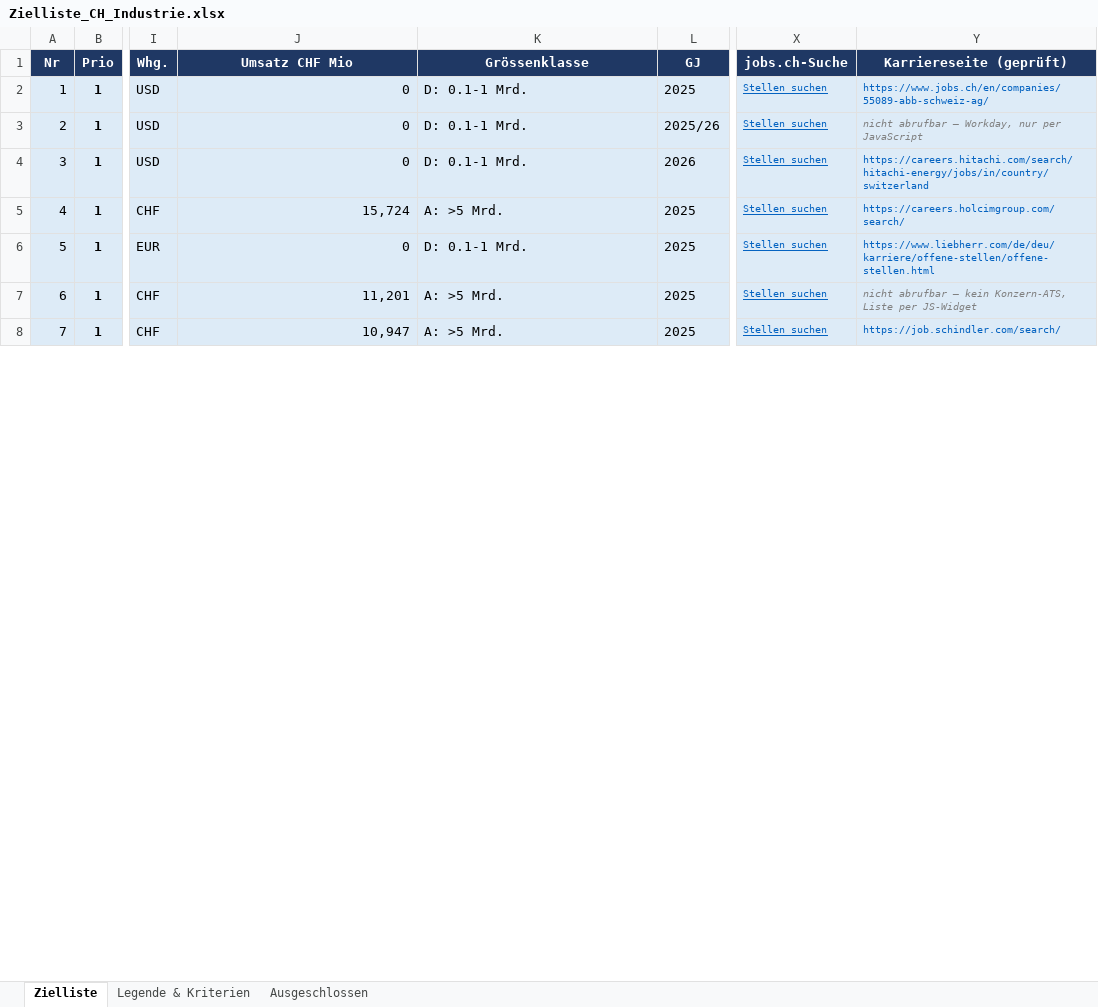
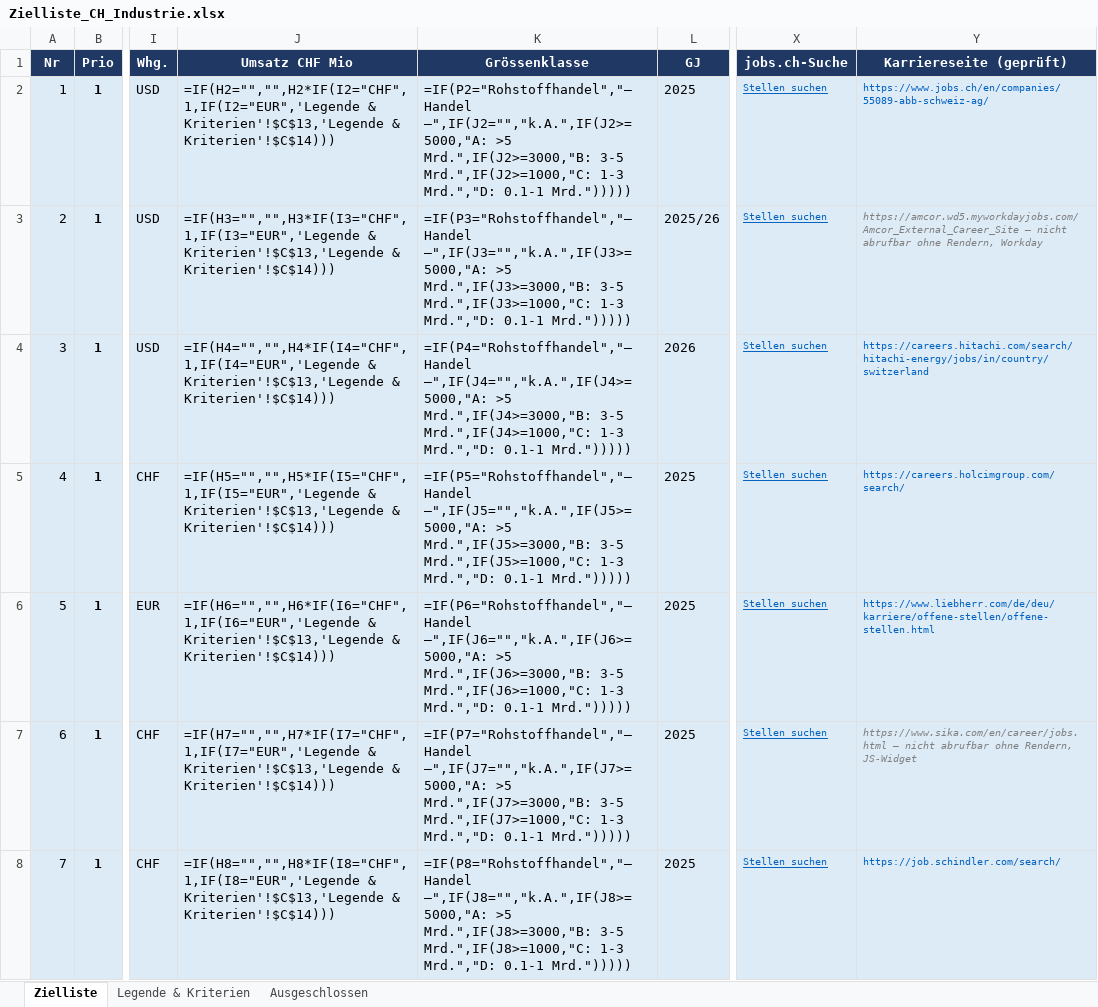
Before and after one commit to jlenz1742/Job_Radar, an Excel workbook: daten/Zielliste_CH_Industrie.xlsx, sheet Zielliste, drawn as a sheet; only a part is shown, gaps mark what is left out; values as stored, in another font and other column widths than the file's, no borders; formulas without a stored value are shown as written; charts and pictures not drawn; the diff covers the shown part only; the diff names each change by its address in the sheet, - before the commit and + after, or states it on an @@ line.

```diff
--- a/daten/Zielliste_CH_Industrie.xlsx (sheet Zielliste)
+++ b/daten/Zielliste_CH_Industrie.xlsx (sheet Zielliste)
-J2 (Umsatz CHF Mio): 0
+J2 (Umsatz CHF Mio): =IF(H2="","",H2*IF(I2="CHF",1,IF(I2="EUR",'Legende & Kriterien'!$C$13,'Legende & Kriterien'!$C$14)))
-K2 (Grössenklasse): D: 0.1-1 Mrd.
+K2 (Grössenklasse): =IF(P2="Rohstoffhandel","— Handel —",IF(J2="","k.A.",IF(J2>=5000,"A: >5 Mrd.",IF(J2>=3000,"B: 3-5 Mrd.",IF(J2>=1000,"C: 1-3 Mrd.","D: 0.1-1 Mrd.")))))
-J3 (Umsatz CHF Mio): 0
+J3 (Umsatz CHF Mio): =IF(H3="","",H3*IF(I3="CHF",1,IF(I3="EUR",'Legende & Kriterien'!$C$13,'Legende & Kriterien'!$C$14)))
-K3 (Grössenklasse): D: 0.1-1 Mrd.
+K3 (Grössenklasse): =IF(P3="Rohstoffhandel","— Handel —",IF(J3="","k.A.",IF(J3>=5000,"A: >5 Mrd.",IF(J3>=3000,"B: 3-5 Mrd.",IF(J3>=1000,"C: 1-3 Mrd.","D: 0.1-1 Mrd.")))))
-Y3 (Karriereseite (geprüft)): nicht abrufbar — Workday, nur per JavaScript
+Y3 (Karriereseite (geprüft)): https://amcor.wd5.myworkdayjobs.com/Amcor_External_Career_Site — nicht abrufbar ohne Rendern, Workday
-J4 (Umsatz CHF Mio): 0
+J4 (Umsatz CHF Mio): =IF(H4="","",H4*IF(I4="CHF",1,IF(I4="EUR",'Legende & Kriterien'!$C$13,'Legende & Kriterien'!$C$14)))
-K4 (Grössenklasse): D: 0.1-1 Mrd.
+K4 (Grössenklasse): =IF(P4="Rohstoffhandel","— Handel —",IF(J4="","k.A.",IF(J4>=5000,"A: >5 Mrd.",IF(J4>=3000,"B: 3-5 Mrd.",IF(J4>=1000,"C: 1-3 Mrd.","D: 0.1-1 Mrd.")))))
-J5 (Umsatz CHF Mio): 15,724
+J5 (Umsatz CHF Mio): =IF(H5="","",H5*IF(I5="CHF",1,IF(I5="EUR",'Legende & Kriterien'!$C$13,'Legende & Kriterien'!$C$14)))
-K5 (Grössenklasse): A: >5 Mrd.
+K5 (Grössenklasse): =IF(P5="Rohstoffhandel","— Handel —",IF(J5="","k.A.",IF(J5>=5000,"A: >5 Mrd.",IF(J5>=3000,"B: 3-5 Mrd.",IF(J5>=1000,"C: 1-3 Mrd.","D: 0.1-1 Mrd.")))))
-J6 (Umsatz CHF Mio): 0
+J6 (Umsatz CHF Mio): =IF(H6="","",H6*IF(I6="CHF",1,IF(I6="EUR",'Legende & Kriterien'!$C$13,'Legende & Kriterien'!$C$14)))
-K6 (Grössenklasse): D: 0.1-1 Mrd.
+K6 (Grössenklasse): =IF(P6="Rohstoffhandel","— Handel —",IF(J6="","k.A.",IF(J6>=5000,"A: >5 Mrd.",IF(J6>=3000,"B: 3-5 Mrd.",IF(J6>=1000,"C: 1-3 Mrd.","D: 0.1-1 Mrd.")))))
-J7 (Umsatz CHF Mio): 11,201
+J7 (Umsatz CHF Mio): =IF(H7="","",H7*IF(I7="CHF",1,IF(I7="EUR",'Legende & Kriterien'!$C$13,'Legende & Kriterien'!$C$14)))
-K7 (Grössenklasse): A: >5 Mrd.
+K7 (Grössenklasse): =IF(P7="Rohstoffhandel","— Handel —",IF(J7="","k.A.",IF(J7>=5000,"A: >5 Mrd.",IF(J7>=3000,"B: 3-5 Mrd.",IF(J7>=1000,"C: 1-3 Mrd.","D: 0.1-1 Mrd.")))))
-Y7 (Karriereseite (geprüft)): nicht abrufbar — kein Konzern-ATS, Liste per JS-Widget
+Y7 (Karriereseite (geprüft)): https://www.sika.com/en/career/jobs.html — nicht abrufbar ohne Rendern, JS-Widget
-J8 (Umsatz CHF Mio): 10,947
+J8 (Umsatz CHF Mio): =IF(H8="","",H8*IF(I8="CHF",1,IF(I8="EUR",'Legende & Kriterien'!$C$13,'Legende & Kriterien'!$C$14)))
-K8 (Grössenklasse): A: >5 Mrd.
+K8 (Grössenklasse): =IF(P8="Rohstoffhandel","— Handel —",IF(J8="","k.A.",IF(J8>=5000,"A: >5 Mrd.",IF(J8>=3000,"B: 3-5 Mrd.",IF(J8>=1000,"C: 1-3 Mrd.","D: 0.1-1 Mrd.")))))
```
Also changed, not shown: 404 edited cells elsewhere in this sheet, charts or pictures, Job_Radar.xlsx, 13 other files.
